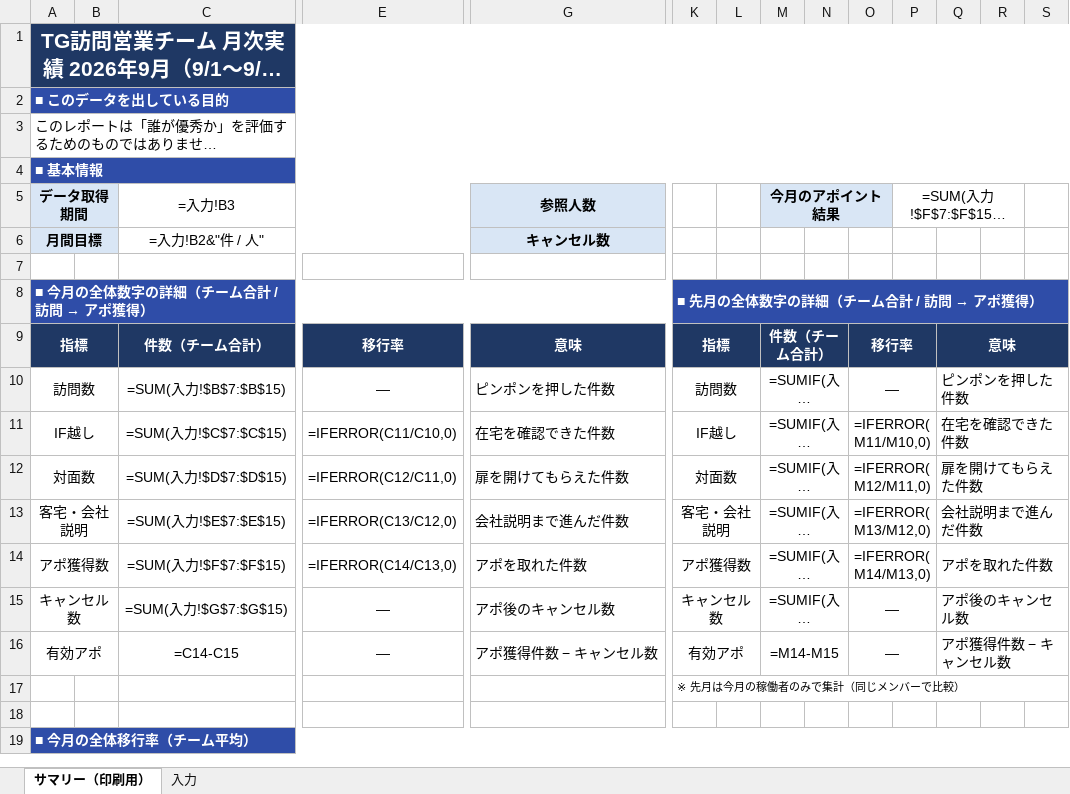
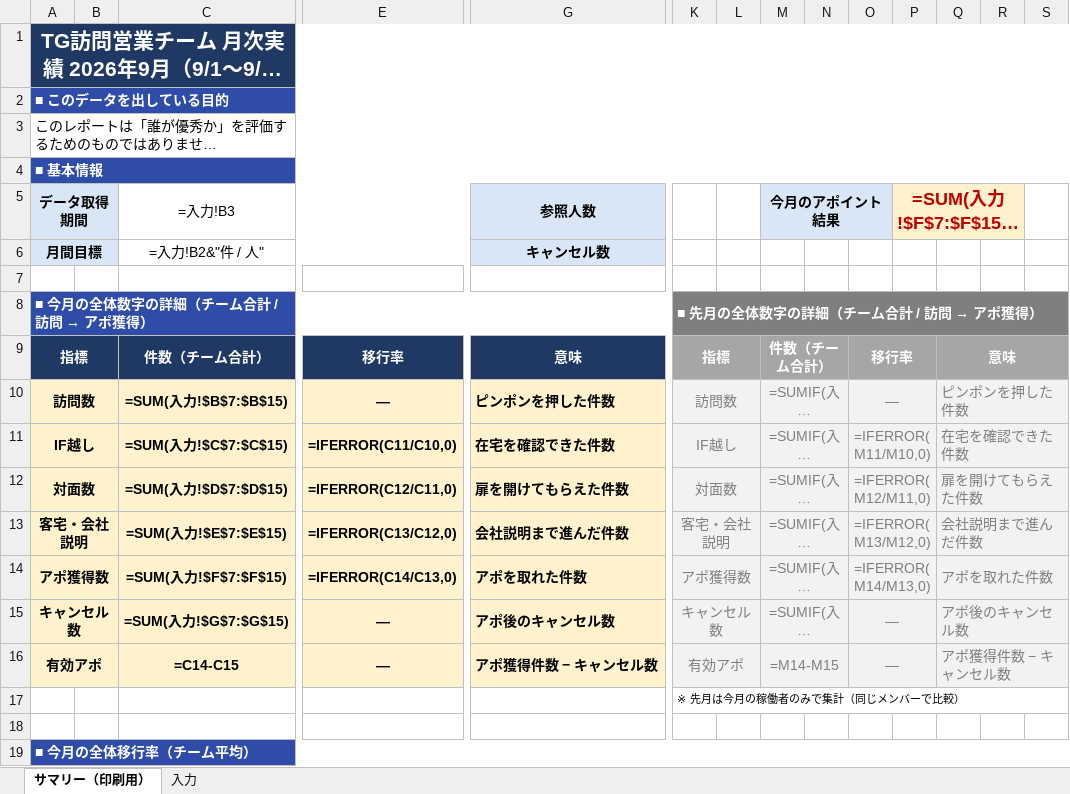
Before and after one commit to kagami3588/TG-report, an Excel workbook: reports/2026-09_月次実績レポート.xlsx, sheet サマリー（印刷用）, drawn as a sheet; only a part is shown, gaps mark what is left out; long unchanged cells end in …; values as stored, in another font and other column widths than the file's, no borders; formulas without a stored value are shown as written; conditional formats not drawn; the diff covers the shown part only; the diff names each change by its address in the sheet, - before the commit and + after, or states it on an @@ line.

```diff
--- a/reports/2026-09_月次実績レポート.xlsx (sheet サマリー（印刷用）)
+++ b/reports/2026-09_月次実績レポート.xlsx (sheet サマリー（印刷用）)
-P5 bold: off
+P5 bold: on
-P5:R5 fill: none
+P5:R5 fill: #FFF2CC
-P5 text colour: black
+P5 text colour: #C00000, text size: larger
-K8:S8 fill: #2F4DA8
+K8:S8 fill: #7F7F7F
-K9:S9 fill: #1F3864
+K9:S9 fill: #A6A6A6
-A10:A16 bold: off
+A10:A16 bold: on
-A10:G16 fill: none
+A10:G16 fill: #FFF2CC
-C10:C16 bold: off
+C10:C16 bold: on
-E10:E16 bold: off
+E10:E16 bold: on
-G10:G16 bold: off
+G10:G16 bold: on
-K10:S16 fill: none
+K10:S16 fill: #F2F2F2
-K10:K16 text colour: black
+K10:K16 text colour: #7F7F7F
-M10:M16 text colour: black
+M10:M16 text colour: #7F7F7F
-O10:O16 text colour: black
+O10:O16 text colour: #7F7F7F
-Q10:Q16 text colour: black
+Q10:Q16 text colour: #7F7F7F
```
Also changed, not shown: cell formats elsewhere in this sheet, 1 other file.
